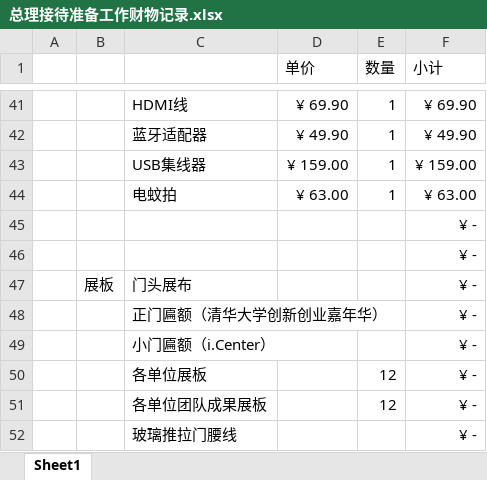
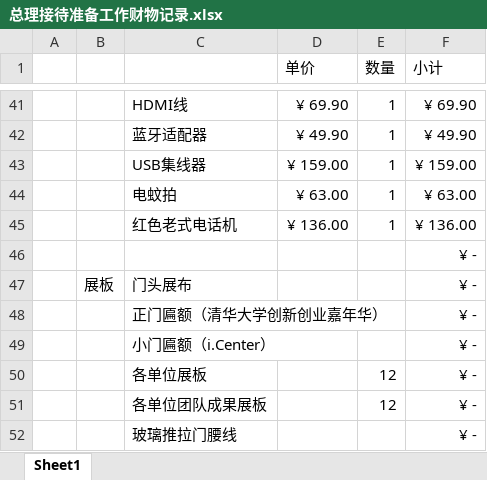
Before and after one commit to woodyme/i.center_my_workzone, an Excel workbook: 训练中心创客交叉融合空间建设/admin/总理接待准备工作财物记录.xlsx, sheet Sheet1, drawn as a sheet; only a part is shown, gaps mark what is left out; values as stored, in another font and other column widths than the file's, no borders; removed rows and columns are numbered as before the commit, all else as after; the diff names each change by its address in the sheet, - before the commit and + after, or states it on an @@ line.

```diff
--- a/训练中心创客交叉融合空间建设/admin/总理接待准备工作财物记录.xlsx (sheet Sheet1)
+++ b/训练中心创客交叉融合空间建设/admin/总理接待准备工作财物记录.xlsx (sheet Sheet1)
-row 45:  |  |  |  |  | ¥ -
+row 45:  |  | 红色老式电话机 | ¥ 136.00 | 1 | ¥ 136.00
```
Also changed, not shown: 1 other file.
